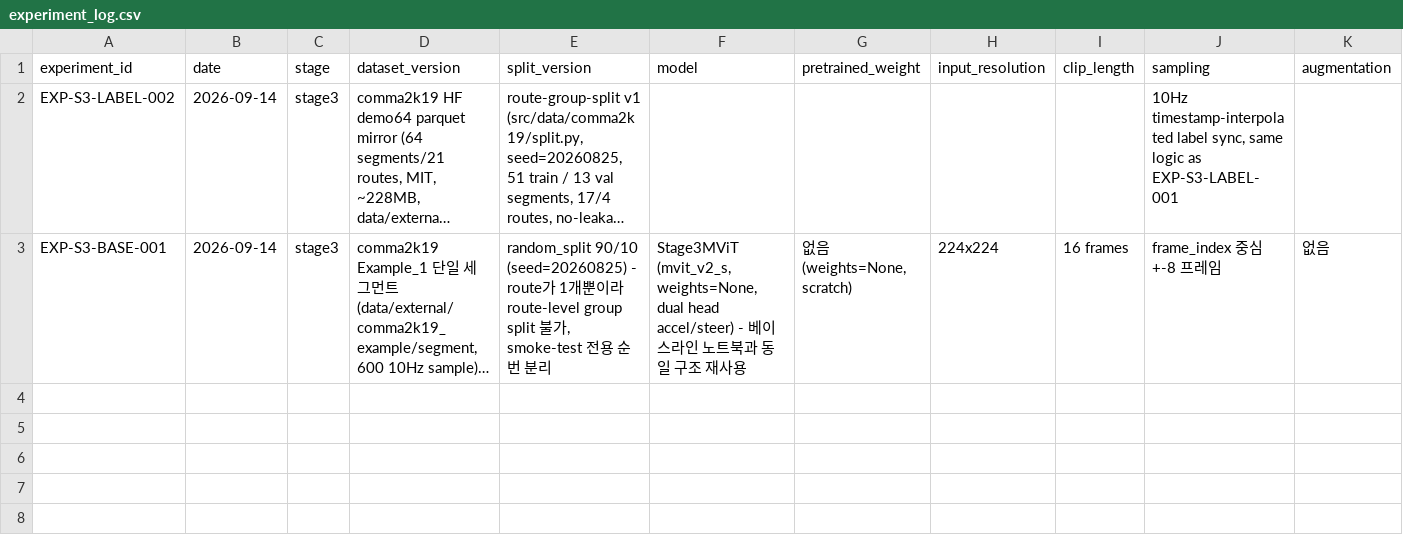
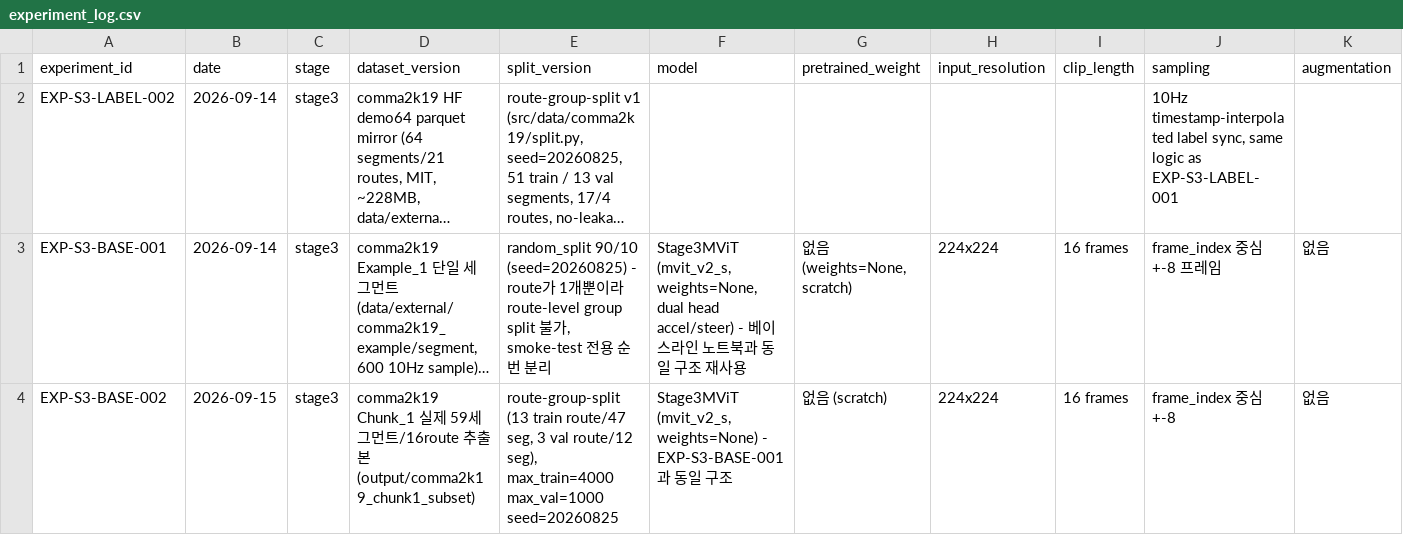
Before and after one commit to yoomstergotcha/blackbox-236753-experiments, a CSV file: experiments/experiment_log.csv, drawn as a sheet; only a part is shown; long unchanged cells end in …; rows hold the shown columns only; the diff names each change by its address in the sheet, - before the commit and + after, or states it on an @@ line.

```diff
--- a/experiments/experiment_log.csv
+++ b/experiments/experiment_log.csv
+row 4: EXP-S3-BASE-002 | 2026-09-15 | stage3 | comma2k19 Chunk_1 실제 59세그먼트/16route 추출본 (output/comma2k19_chunk1_subset) | route-group-split (13 train route/47 seg, 3 val route/12 seg), max_train=4000 max_val=1000 seed=20260825 | Stage3MViT (mvit_v2_s, weights=None) - EXP-S3-BASE-001과 동일 구조 | 없음 (scratch) | 224x224 | 16 frames | frame_index 중심 +-8 | 없음
```
